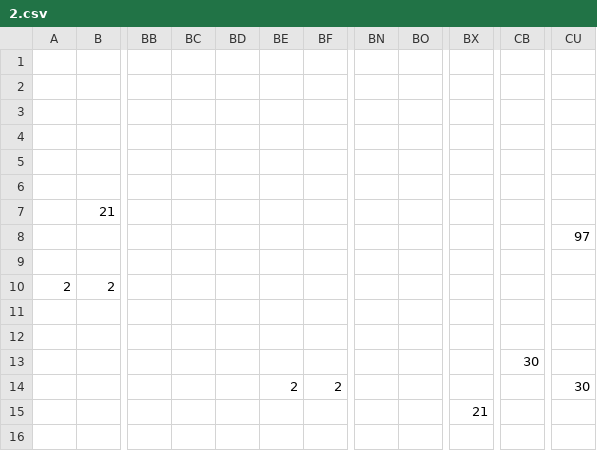
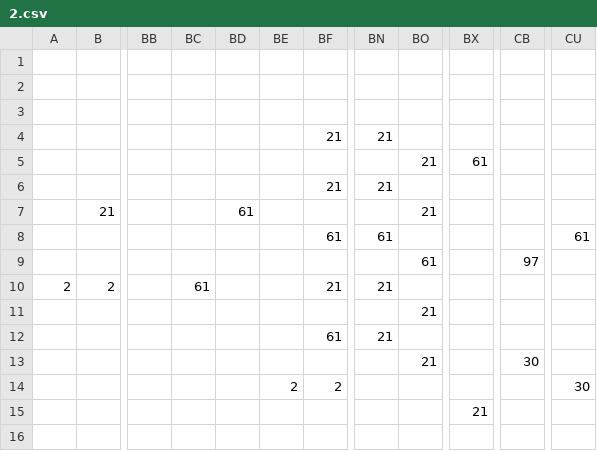
Before and after one commit to anhminh2110/cs102, a CSV file: data/levels/2.csv, drawn as a sheet; only a part is shown, gaps mark what is left out; the diff names each change by its address in the sheet, - before the commit and + after, or states it on an @@ line.

```diff
--- a/data/levels/2.csv
+++ b/data/levels/2.csv
-BF4: (empty)
+BF4: 21
-BN4: (empty)
+BN4: 21
-BO5: (empty)
+BO5: 21
-BX5: (empty)
+BX5: 61
-BF6: (empty)
+BF6: 21
-BN6: (empty)
+BN6: 21
-BD7: (empty)
+BD7: 61
-BO7: (empty)
+BO7: 21
-BF8: (empty)
+BF8: 61
-BN8: (empty)
+BN8: 61
-CU8: 97
+CU8: 61
-BO9: (empty)
+BO9: 61
-CB9: (empty)
+CB9: 97
-BC10: (empty)
+BC10: 61
-BF10: (empty)
+BF10: 21
-BN10: (empty)
+BN10: 21
-BO11: (empty)
+BO11: 21
-BF12: (empty)
+BF12: 61
-BN12: (empty)
+BN12: 21
-BO13: (empty)
+BO13: 21
```
Also changed, not shown: data/levels/3.csv, 4 other files.
